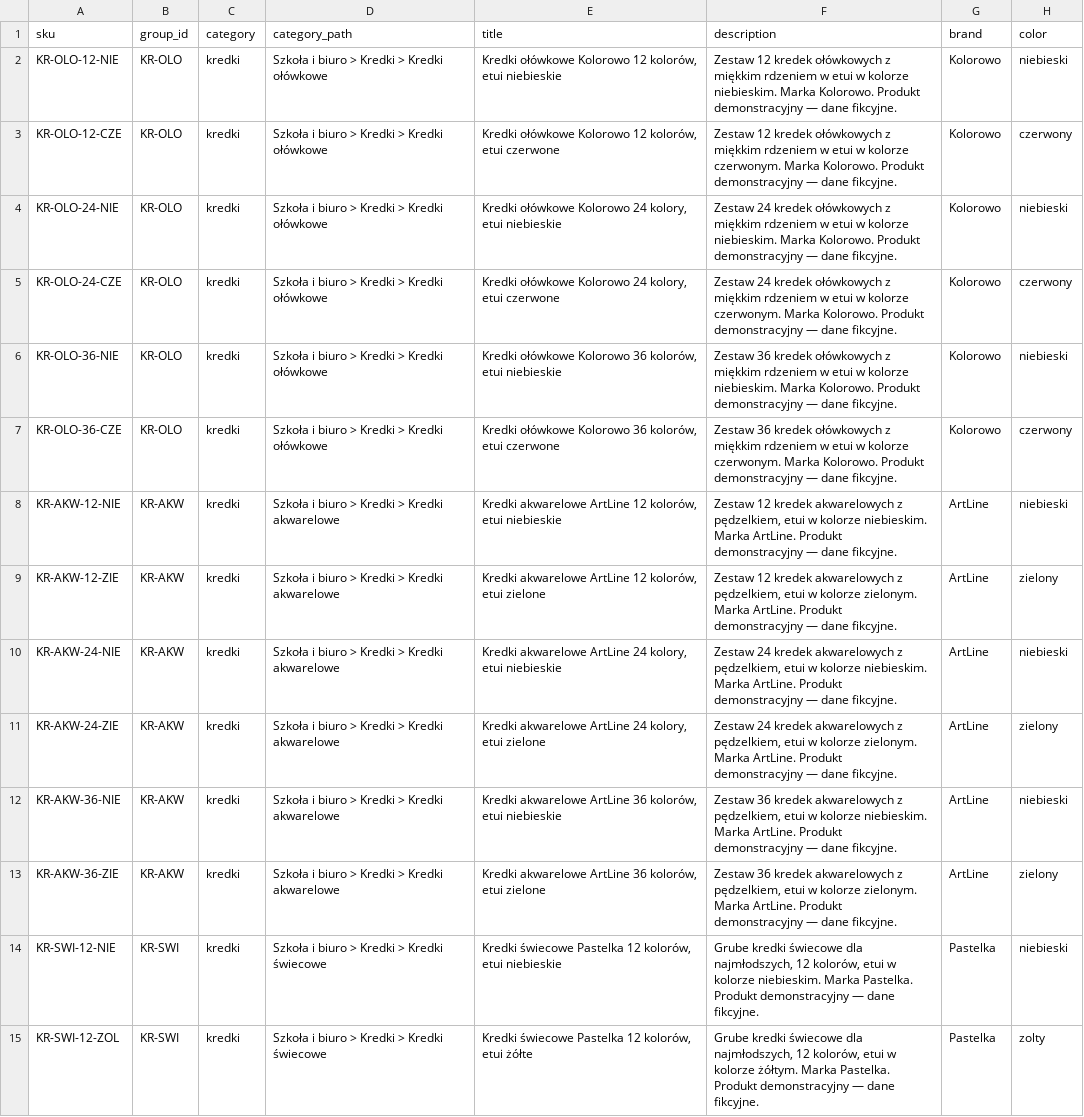
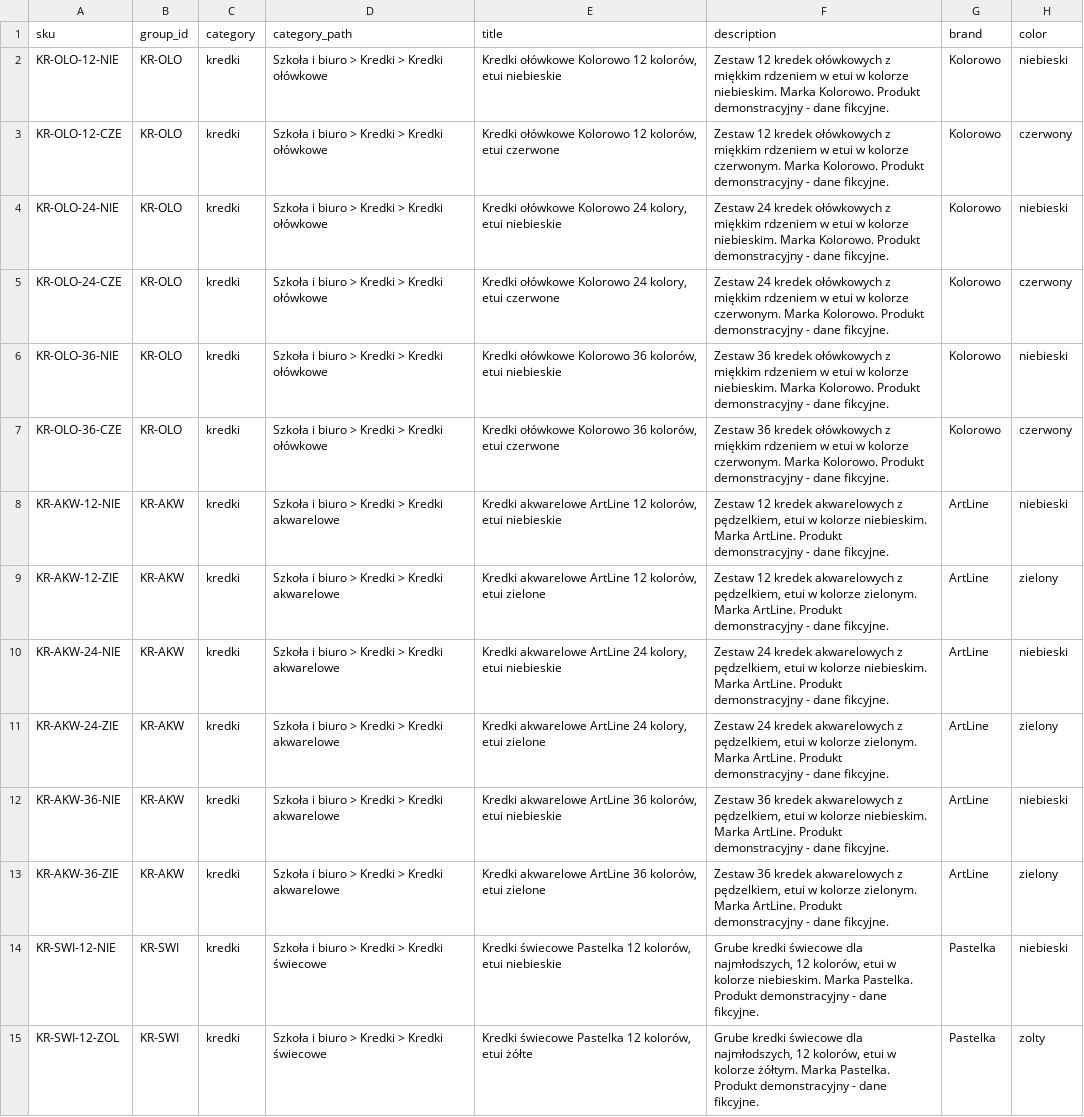
Before and after one commit to erloon/ai-shopping-readiness-lab, a CSV file: src/ShoppingLab.Web/data/catalog-erp.csv, drawn as a sheet; only a part is shown; the diff covers the shown part only; the diff names each change by its address in the sheet, - before the commit and + after, or states it on an @@ line.

Commit message:
Add interactive catalog check, bilingual UI and realistic demo shop
Upload a CSV (Google Merchant Center, OpenAI or Polish column names), optionally a shop URL, and get a 0-100 readiness score with bilingual why/fix per rule. Public-only SSRF-safe fetcher, robots.txt respected, rate limited, nothing stored.

```diff
--- a/src/ShoppingLab.Web/data/catalog-erp.csv
+++ b/src/ShoppingLab.Web/data/catalog-erp.csv
-F2 (description): …Produkt demonstracyjny — dane fikcyjne.
+F2 (description): …Produkt demonstracyjny - dane fikcyjne.
-F3 (description): …Produkt demonstracyjny — dane fikcyjne.
+F3 (description): …Produkt demonstracyjny - dane fikcyjne.
-F4 (description): …Produkt demonstracyjny — dane fikcyjne.
+F4 (description): …Produkt demonstracyjny - dane fikcyjne.
-F5 (description): …Produkt demonstracyjny — dane fikcyjne.
+F5 (description): …Produkt demonstracyjny - dane fikcyjne.
-F6 (description): …Produkt demonstracyjny — dane fikcyjne.
+F6 (description): …Produkt demonstracyjny - dane fikcyjne.
-F7 (description): …Produkt demonstracyjny — dane fikcyjne.
+F7 (description): …Produkt demonstracyjny - dane fikcyjne.
-F8 (description): …Produkt demonstracyjny — dane fikcyjne.
+F8 (description): …Produkt demonstracyjny - dane fikcyjne.
-F9 (description): …Produkt demonstracyjny — dane fikcyjne.
+F9 (description): …Produkt demonstracyjny - dane fikcyjne.
-F10 (description): …Produkt demonstracyjny — dane fikcyjne.
+F10 (description): …Produkt demonstracyjny - dane fikcyjne.
-F11 (description): …Produkt demonstracyjny — dane fikcyjne.
+F11 (description): …Produkt demonstracyjny - dane fikcyjne.
-F12 (description): …Produkt demonstracyjny — dane fikcyjne.
+F12 (description): …Produkt demonstracyjny - dane fikcyjne.
-F13 (description): …Produkt demonstracyjny — dane fikcyjne.
+F13 (description): …Produkt demonstracyjny - dane fikcyjne.
-F14 (description): …Produkt demonstracyjny — dane fikcyjne.
+F14 (description): …Produkt demonstracyjny - dane fikcyjne.
-F15 (description): …Produkt demonstracyjny — dane fikcyjne.
+F15 (description): …Produkt demonstracyjny - dane fikcyjne.
```
Also changed, not shown: 86 edited cells elsewhere in this file, 21 other files.
